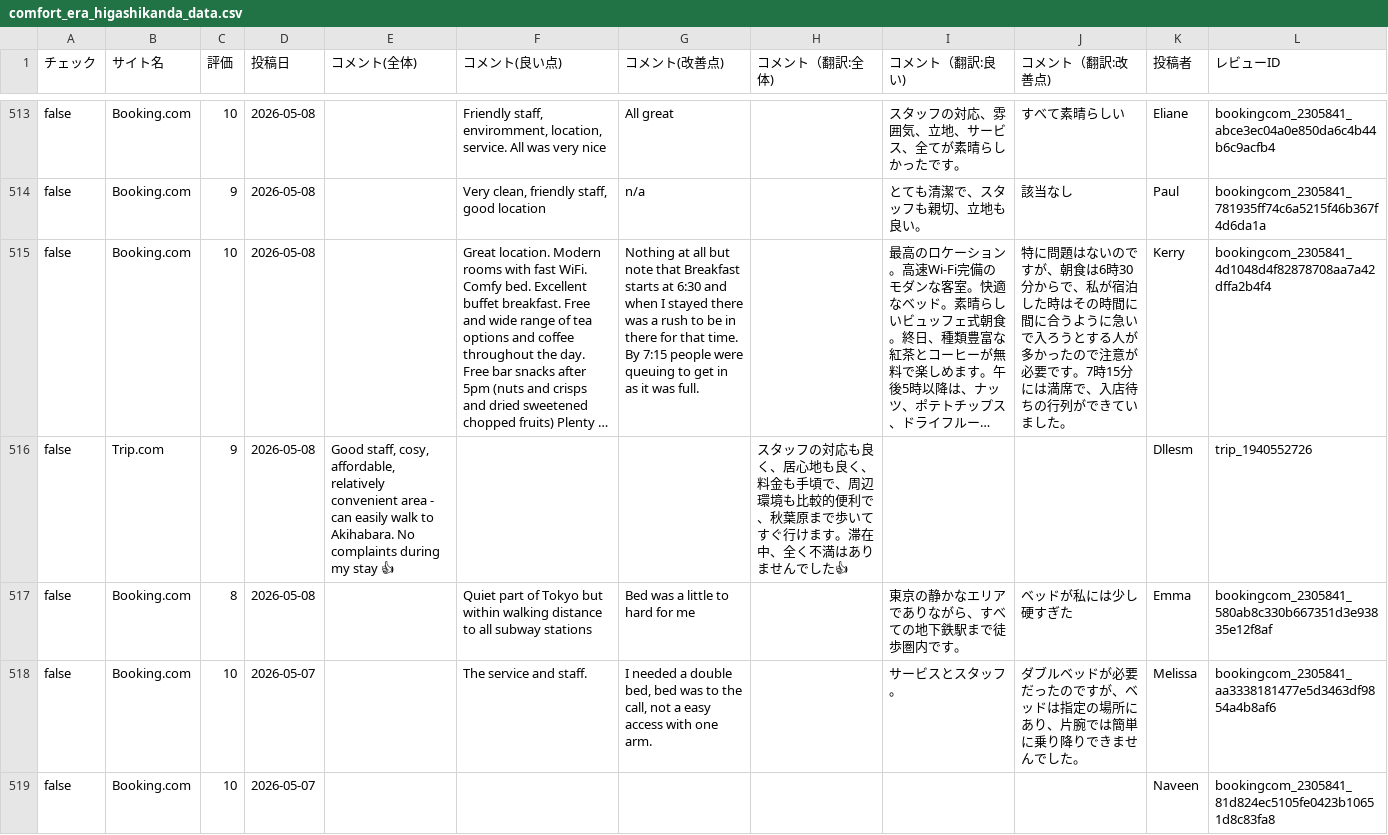
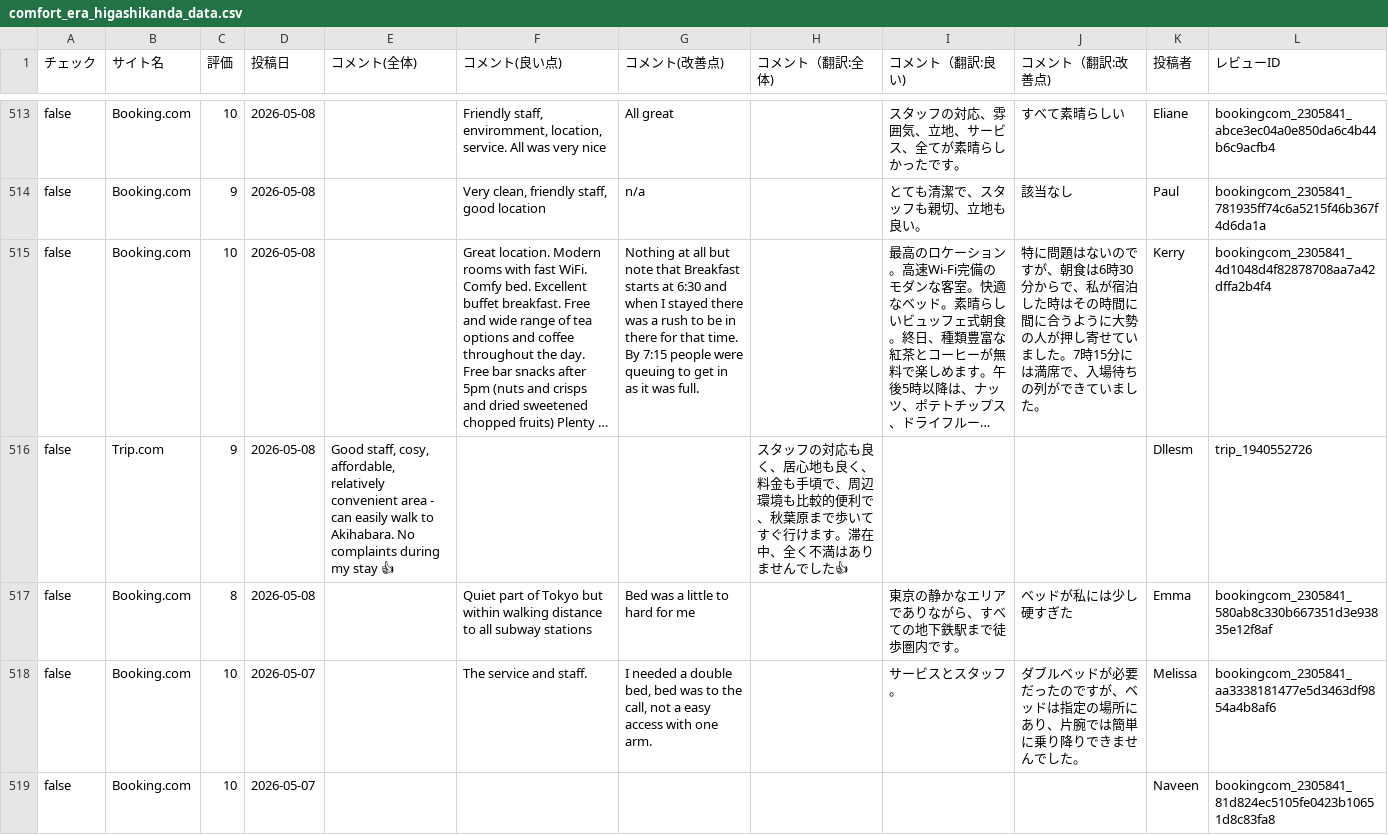
Before and after one commit to TAKAHASHIMITSUGU329/primechange-portal, a CSV file: データ/ホテル口コミデータ/comfort_era_higashikanda_data.csv, drawn as a sheet; only a part is shown, gaps mark what is left out; long unchanged cells end in …; the diff covers the shown part only; the diff names each change by its address in the sheet, - before the commit and + after, or states it on an @@ line.

```diff
--- a/データ/ホテル口コミデータ/comfort_era_higashikanda_data.csv
+++ b/データ/ホテル口コミデータ/comfort_era_higashikanda_data.csv
-J515 (コメント（翻訳:改善点)): …うように急いで入ろうとする人が多かったので注意が必要です。7時15分には満席で、入店待ちの行列ができ…
+J515 (コメント（翻訳:改善点)): …うように大勢の人が押し寄せていました。7時15分には満席で、入場待ちの列ができ…
```
Also changed, not shown: 36 edited cells elsewhere in this file, データ/ホテル口コミデータ/comfort_roppongi_data.csv, データ/ホテル口コミデータ/comfort_suites_tokyobay_data.csv, 39 other files.
